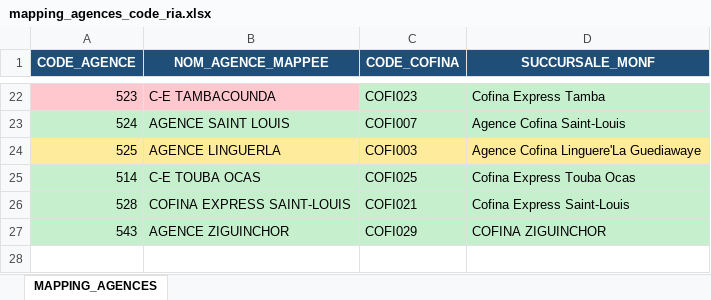
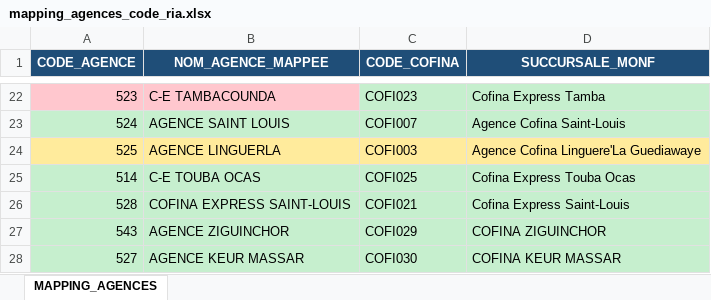
Before and after one commit to fayendick/reconciliation, an Excel workbook: data/mappings/mapping_agences_code_ria.xlsx, sheet MAPPING_AGENCES, drawn as a sheet; only a part is shown, gaps mark what is left out; values as stored, in another font and other column widths than the file's, no borders; the diff names each change by its address in the sheet, - before the commit and + after, or states it on an @@ line.

Commit message:
Mise à jour des fichiers de mapping

```diff
--- a/data/mappings/mapping_agences_code_ria.xlsx (sheet MAPPING_AGENCES)
+++ b/data/mappings/mapping_agences_code_ria.xlsx (sheet MAPPING_AGENCES)
+row 28: 527 | AGENCE KEUR MASSAR | COFI030 | COFINA KEUR MASSAR
```
Also changed, not shown: data/mappings/Mapp_tab.xlsx.
